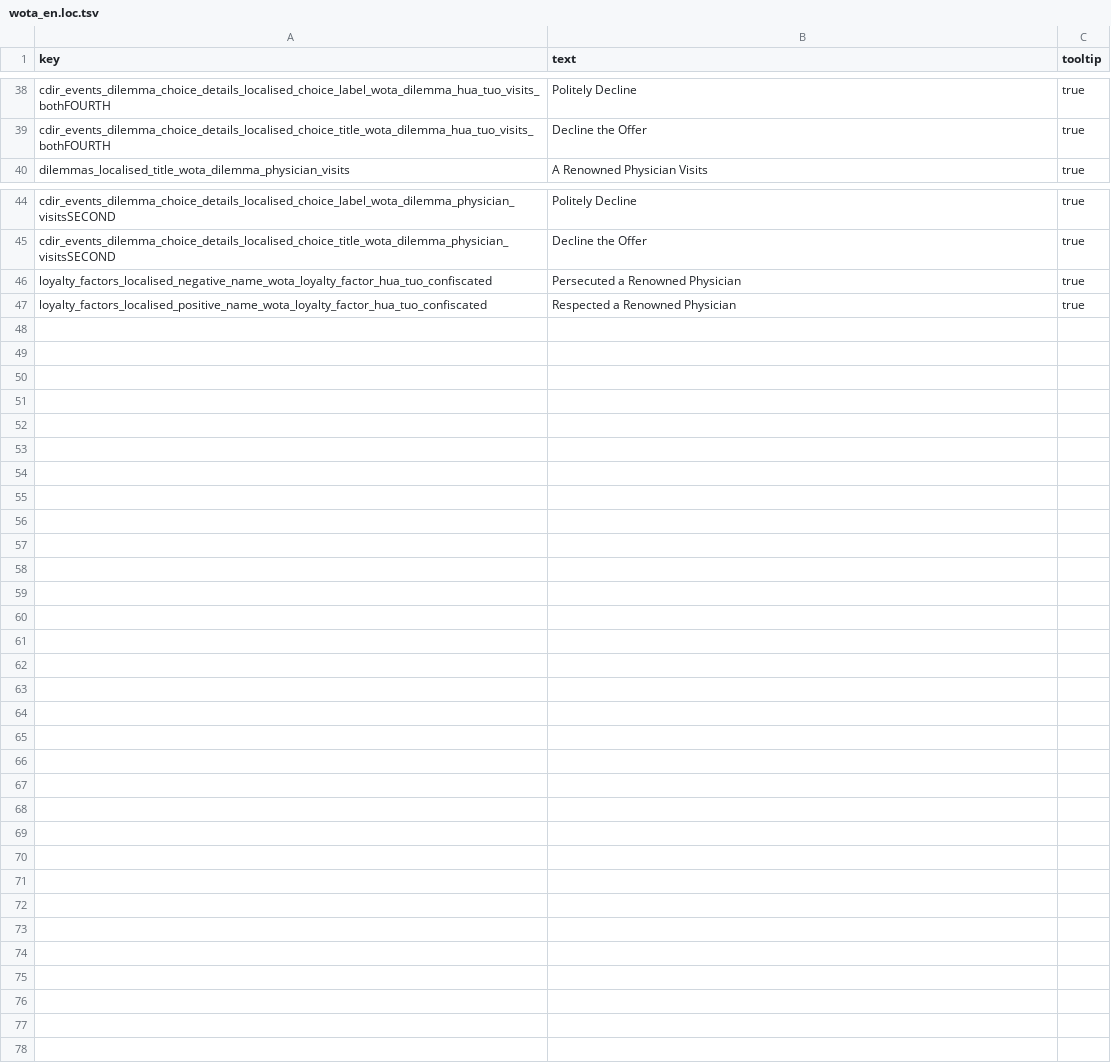
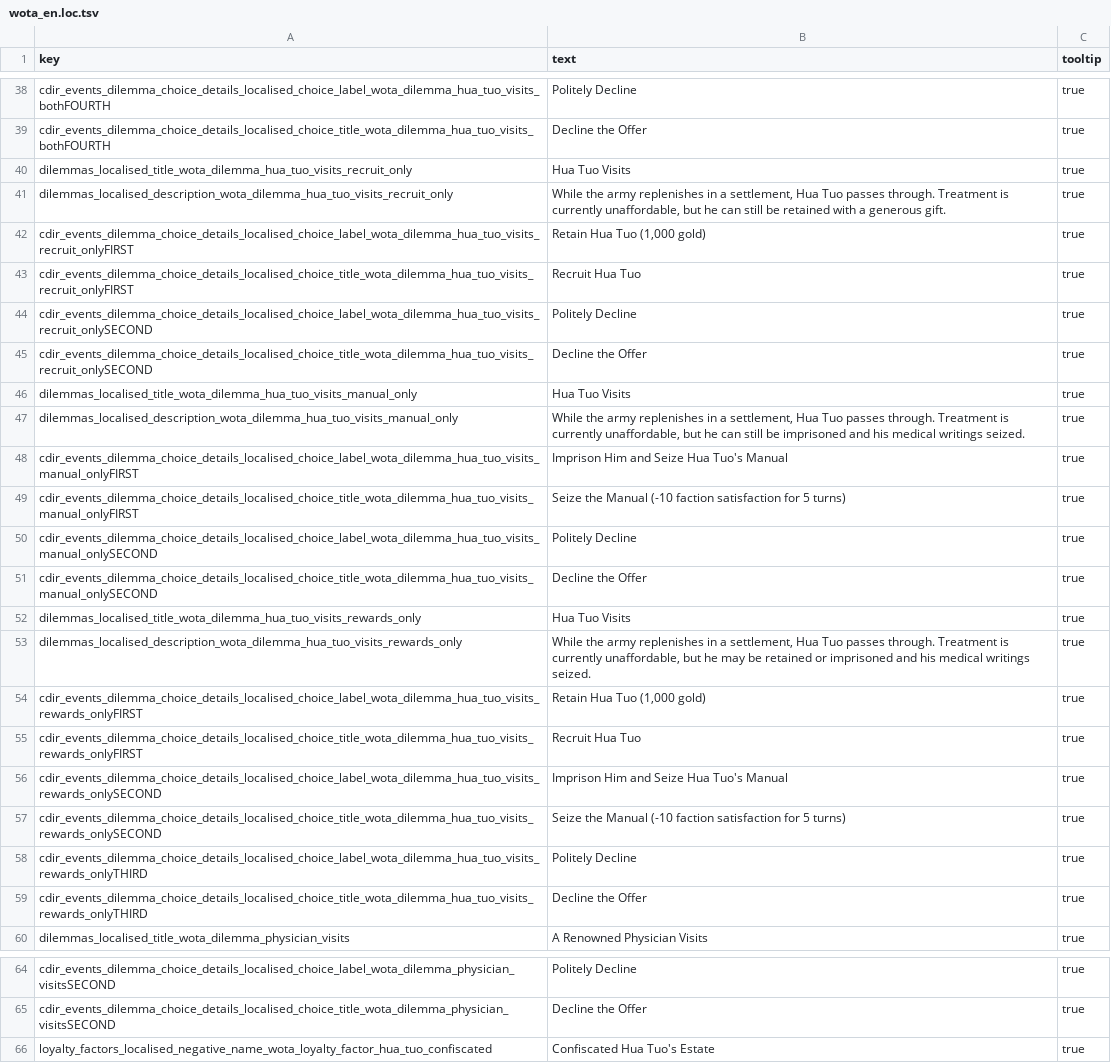
Before and after one commit to lmxx1234567/three-kingdoms-wounded-officer-treatment, a TSV file: localization/wota_en.loc.tsv, drawn as a sheet; only a part is shown, gaps mark what is left out.

```diff
--- a/localization/wota_en.loc.tsv
+++ b/localization/wota_en.loc.tsv
@@ -39,2 +39,22 @@ cdir_events_dilemma_choice_details_localised_choice_label_wota_dilemma_hua_tuo_v
 cdir_events_dilemma_choice_details_localised_choice_title_wota_dilemma_hua_tuo_visits_bothFOURTH	Decline the Offer	true
+dilemmas_localised_title_wota_dilemma_hua_tuo_visits_recruit_only	Hua Tuo Visits	true
+dilemmas_localised_description_wota_dilemma_hua_tuo_visits_recruit_only	While the army replenishes in a settlement, Hua Tuo passes through. Treatment is currently unaffordable, but he can still be retained with a generous gift.	true
+cdir_events_dilemma_choice_details_localised_choice_label_wota_dilemma_hua_tuo_visits_recruit_onlyFIRST	Retain Hua Tuo (1,000 gold)	true
+cdir_events_dilemma_choice_details_localised_choice_title_wota_dilemma_hua_tuo_visits_recruit_onlyFIRST	Recruit Hua Tuo	true
+cdir_events_dilemma_choice_details_localised_choice_label_wota_dilemma_hua_tuo_visits_recruit_onlySECOND	Politely Decline	true
+cdir_events_dilemma_choice_details_localised_choice_title_wota_dilemma_hua_tuo_visits_recruit_onlySECOND	Decline the Offer	true
+dilemmas_localised_title_wota_dilemma_hua_tuo_visits_manual_only	Hua Tuo Visits	true
+dilemmas_localised_description_wota_dilemma_hua_tuo_visits_manual_only	While the army replenishes in a settlement, Hua Tuo passes through. Treatment is currently unaffordable, but he can still be imprisoned and his medical writings seized.	true
+cdir_events_dilemma_choice_details_localised_choice_label_wota_dilemma_hua_tuo_visits_manual_onlyFIRST	Imprison Him and Seize Hua Tuo's Manual	true
+cdir_events_dilemma_choice_details_localised_choice_title_wota_dilemma_hua_tuo_visits_manual_onlyFIRST	Seize the Manual (-10 faction satisfaction for 5 turns)	true
+cdir_events_dilemma_choice_details_localised_choice_label_wota_dilemma_hua_tuo_visits_manual_onlySECOND	Politely Decline	true
+cdir_events_dilemma_choice_details_localised_choice_title_wota_dilemma_hua_tuo_visits_manual_onlySECOND	Decline the Offer	true
+dilemmas_localised_title_wota_dilemma_hua_tuo_visits_rewards_only	Hua Tuo Visits	true
+dilemmas_localised_description_wota_dilemma_hua_tuo_visits_rewards_only	While the army replenishes in a settlement, Hua Tuo passes through. Treatment is currently unaffordable, but he may be retained or imprisoned and his medical writings seized.	true
+cdir_events_dilemma_choice_details_localised_choice_label_wota_dilemma_hua_tuo_visits_rewards_onlyFIRST	Retain Hua Tuo (1,000 gold)	true
+cdir_events_dilemma_choice_details_localised_choice_title_wota_dilemma_hua_tuo_visits_rewards_onlyFIRST	Recruit Hua Tuo	true
+cdir_events_dilemma_choice_details_localised_choice_label_wota_dilemma_hua_tuo_visits_rewards_onlySECOND	Imprison Him and Seize Hua Tuo's Manual	true
+cdir_events_dilemma_choice_details_localised_choice_title_wota_dilemma_hua_tuo_visits_rewards_onlySECOND	Seize the Manual (-10 faction satisfaction for 5 turns)	true
+cdir_events_dilemma_choice_details_localised_choice_label_wota_dilemma_hua_tuo_visits_rewards_onlyTHIRD	Politely Decline	true
+cdir_events_dilemma_choice_details_localised_choice_title_wota_dilemma_hua_tuo_visits_rewards_onlyTHIRD	Decline the Offer	true
 dilemmas_localised_title_wota_dilemma_physician_visits	A Renowned Physician Visits	true
@@ -45,3 +65,2 @@ cdir_events_dilemma_choice_details_localised_choice_label_wota_dilemma_physician
 cdir_events_dilemma_choice_details_localised_choice_title_wota_dilemma_physician_visitsSECOND	Decline the Offer	true
-loyalty_factors_localised_negative_name_wota_loyalty_factor_hua_tuo_confiscated	Persecuted a Renowned Physician	true
-loyalty_factors_localised_positive_name_wota_loyalty_factor_hua_tuo_confiscated	Respected a Renowned Physician	true
+loyalty_factors_localised_negative_name_wota_loyalty_factor_hua_tuo_confiscated	Confiscated Hua Tuo's Estate	true
```
Also changed, not shown: localization/wota_ja.loc.tsv, localization/wota_ko.loc.tsv, 15 other files.
